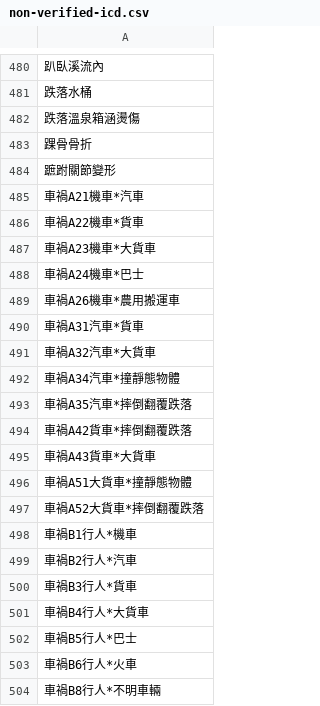
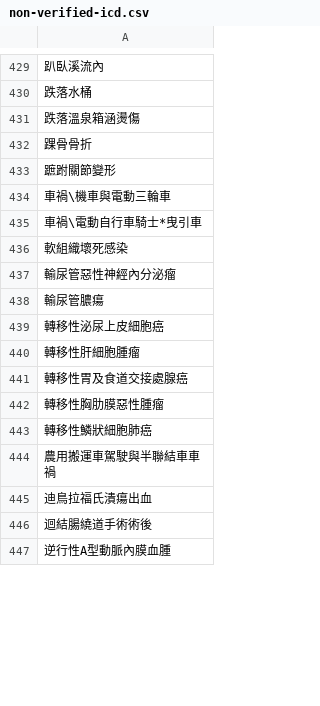
Before and after one commit to eddielin0926/icd-tokenize, a CSV file: icd_tokenize/data/non-verified-icd.csv, drawn as a sheet; only a part is shown, gaps mark what is left out; the shorter side is filled out with more unchanged rows; the diff covers the shown part only; the diff names each change by its address in the sheet, - before the commit and + after, or states it on an @@ line.

```diff
--- a/icd_tokenize/data/non-verified-icd.csv
+++ b/icd_tokenize/data/non-verified-icd.csv
-row 485: 車禍A21機車*汽車
-row 486: 車禍A22機車*貨車
-row 487: 車禍A23機車*大貨車
-row 488: 車禍A24機車*巴士
-row 489: 車禍A26機車*農用搬運車
-row 490: 車禍A31汽車*貨車
-row 491: 車禍A32汽車*大貨車
-row 492: 車禍A34汽車*撞靜態物體
-row 493: 車禍A35汽車*摔倒翻覆跌落
-row 494: 車禍A42貨車*摔倒翻覆跌落
-row 495: 車禍A43貨車*大貨車
-row 496: 車禍A51大貨車*撞靜態物體
-row 497: 車禍A52大貨車*摔倒翻覆跌落
-row 498: 車禍B1行人*機車
-row 499: 車禍B2行人*汽車
-row 500: 車禍B3行人*貨車
-row 501: 車禍B4行人*大貨車
-row 502: 車禍B5行人*巴士
-row 503: 車禍B6行人*火車
-row 504: 車禍B8行人*不明車輛
```
Also changed, not shown: 128 removed rows elsewhere in this file, icd_tokenize/data/icd.csv, 5 other files.
